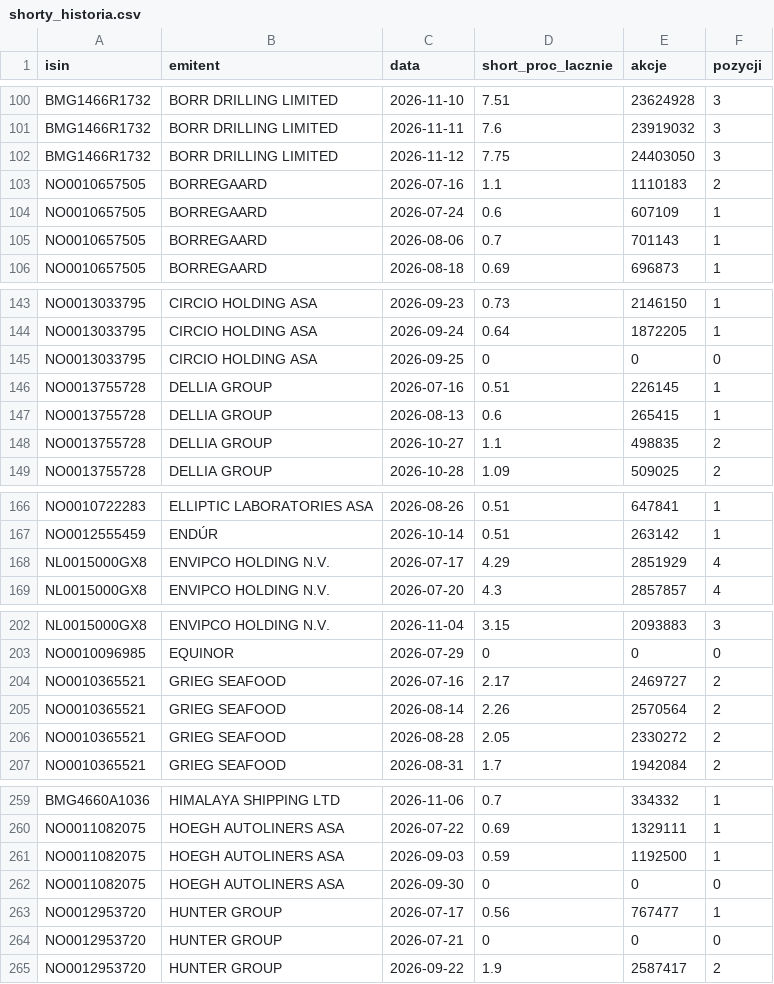
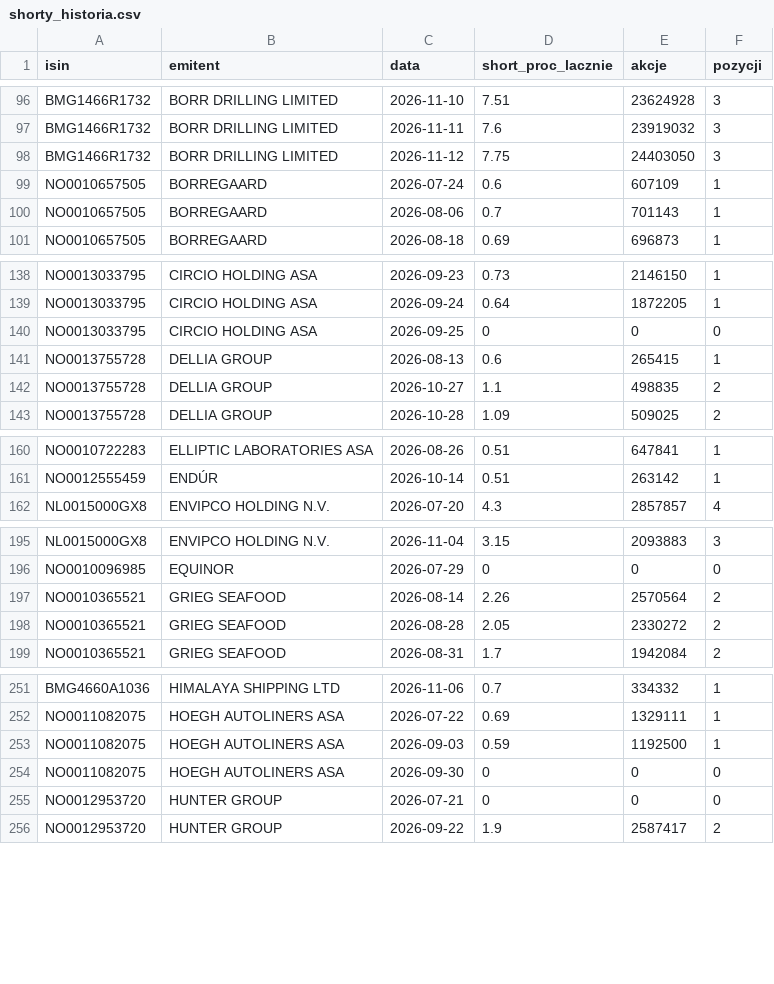
Before and after one commit to Kozienice/oslo-bors-dane-, a CSV file: data/shorty_historia.csv, drawn as a sheet; only a part is shown, gaps mark what is left out; the diff covers the shown part only.

```diff
--- a/data/shorty_historia.csv
+++ b/data/shorty_historia.csv
@@ -102,3 +98,2 @@ BMG1466R1732,BORR DRILLING LIMITED,2026-11-11,7.6,23919032,3
 BMG1466R1732,BORR DRILLING LIMITED,2026-11-12,7.75,24403050,3
-NO0010657505,BORREGAARD,2026-07-16,1.1,1110183,2
 NO0010657505,BORREGAARD,2026-07-24,0.6,607109,1
@@ -145,3 +140,2 @@ NO0013033795,CIRCIO HOLDING ASA,2026-09-24,0.64,1872205,1
 NO0013033795,CIRCIO HOLDING ASA,2026-09-25,0,0,0
-NO0013755728,DELLIA GROUP,2026-07-16,0.51,226145,1
 NO0013755728,DELLIA GROUP,2026-08-13,0.6,265415,1
@@ -167,3 +161,2 @@ NO0010722283,ELLIPTIC LABORATORIES ASA,2026-08-26,0.51,647841,1
 NO0012555459,ENDÚR,2026-10-14,0.51,263142,1
-NL0015000GX8,ENVIPCO HOLDING N.V.,2026-07-17,4.29,2851929,4
 NL0015000GX8,ENVIPCO HOLDING N.V.,2026-07-20,4.3,2857857,4
@@ -203,3 +196,2 @@ NL0015000GX8,ENVIPCO HOLDING N.V.,2026-11-04,3.15,2093883,3
 NO0010096985,EQUINOR,2026-07-29,0,0,0
-NO0010365521,GRIEG SEAFOOD,2026-07-16,2.17,2469727,2
 NO0010365521,GRIEG SEAFOOD,2026-08-14,2.26,2570564,2
@@ -262,3 +254,2 @@ NO0011082075,HOEGH AUTOLINERS ASA,2026-09-03,0.59,1192500,1
 NO0011082075,HOEGH AUTOLINERS ASA,2026-09-30,0,0,0
-NO0012953720,HUNTER GROUP,2026-07-17,0.56,767477,1
 NO0012953720,HUNTER GROUP,2026-07-21,0,0,0
```
Also changed, not shown: 17 removed rows elsewhere in this file, data/komunikaty.csv, 44 other files.
